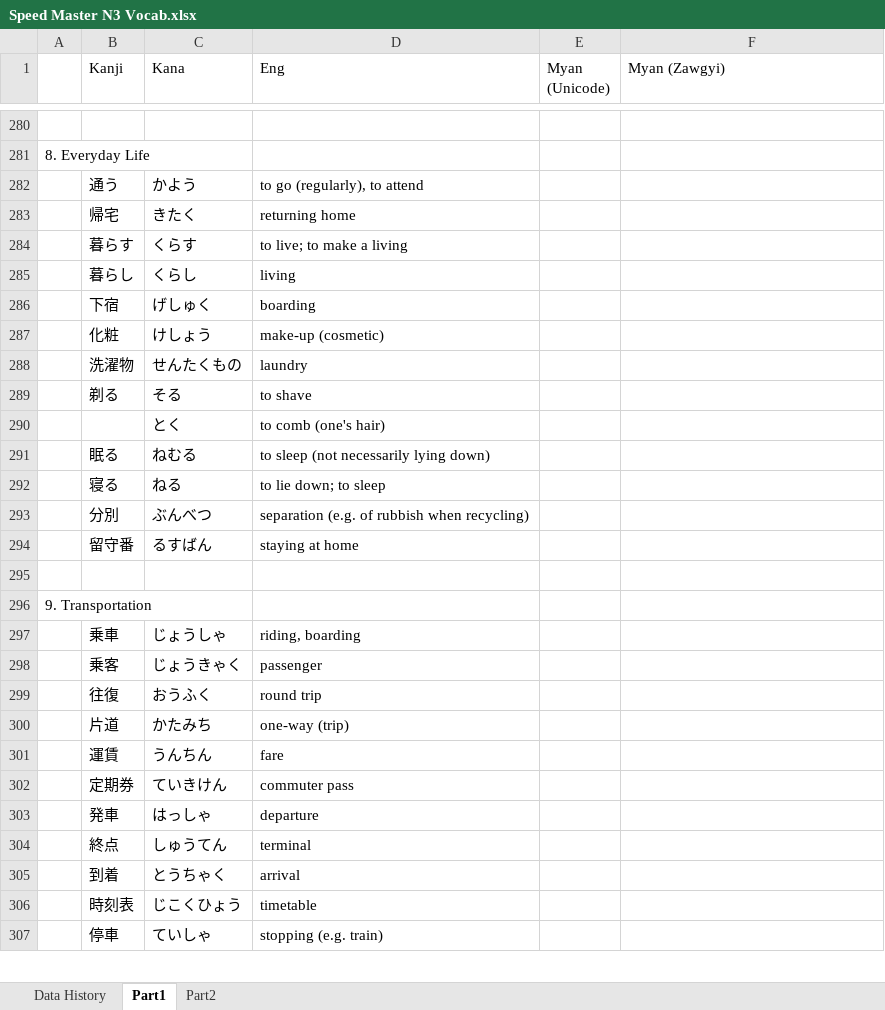
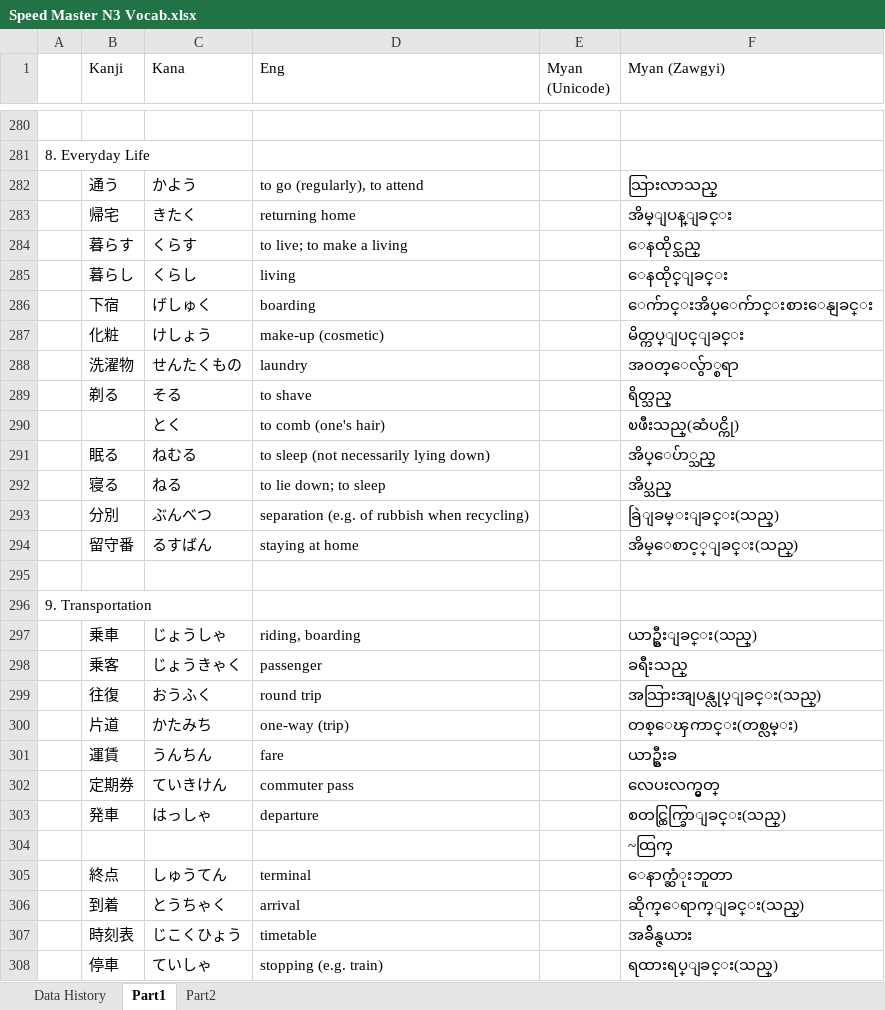
Before and after one commit to zawtunlatt/memrise-japanese-courses, an Excel workbook: preparing/Speed Master N3 Vocab.xlsx, sheet Part1, drawn as a sheet; only a part is shown, gaps mark what is left out; values as stored, in another font and other column widths than the file's, no borders; addresses are those after the commit; the diff covers the shown part only; the diff names each change by its address in the sheet, - before the commit and + after, or states it on an @@ line.

Commit message:
Speed Master N3 Vocab.xlsx Myanmar Definition (#Zawgyi) added.  - 8,9,10,11,12

```diff
--- a/preparing/Speed Master N3 Vocab.xlsx (sheet Part1)
+++ b/preparing/Speed Master N3 Vocab.xlsx (sheet Part1)
-F282 (Myan (Zawgyi)): (empty)
+F282 (Myan (Zawgyi)): သြားလာသည္
-F283 (Myan (Zawgyi)): (empty)
+F283 (Myan (Zawgyi)): အိမ္ျပန္ျခင္း
-F284 (Myan (Zawgyi)): (empty)
+F284 (Myan (Zawgyi)): ေနထိုင္သည္
-F285 (Myan (Zawgyi)): (empty)
+F285 (Myan (Zawgyi)): ေနထိုင္ျခင္း
-F286 (Myan (Zawgyi)): (empty)
+F286 (Myan (Zawgyi)): ေက်ာင္းအိပ္ေက်ာင္းစားေနျခင္း
-F287 (Myan (Zawgyi)): (empty)
+F287 (Myan (Zawgyi)): မိတ္ကပ္ျပင္ျခင္း
-F288 (Myan (Zawgyi)): (empty)
+F288 (Myan (Zawgyi)): အ၀တ္ေလွ်ာ္စရာ
-F289 (Myan (Zawgyi)): (empty)
+F289 (Myan (Zawgyi)): ရိတ္သည္
-F290 (Myan (Zawgyi)): (empty)
+F290 (Myan (Zawgyi)): ၿဖီးသည္(ဆံပင္ကို)
-F291 (Myan (Zawgyi)): (empty)
+F291 (Myan (Zawgyi)): အိပ္ေပ်ာ္သည္
-F292 (Myan (Zawgyi)): (empty)
+F292 (Myan (Zawgyi)): အိပ္သည္
-F293 (Myan (Zawgyi)): (empty)
+F293 (Myan (Zawgyi)): ခြဲျခမ္းျခင္း(သည္)
-F294 (Myan (Zawgyi)): (empty)
+F294 (Myan (Zawgyi)): အိမ္ေစာင့္ျခင္း(သည္)
-F297 (Myan (Zawgyi)): (empty)
+F297 (Myan (Zawgyi)): ယာဥ္စီးျခင္း(သည္)
-F298 (Myan (Zawgyi)): (empty)
+F298 (Myan (Zawgyi)): ခရီးသည္
-F299 (Myan (Zawgyi)): (empty)
+F299 (Myan (Zawgyi)): အသြားအျပန္လုပ္ျခင္း(သည္)
-F300 (Myan (Zawgyi)): (empty)
+F300 (Myan (Zawgyi)): တစ္ေၾကာင္း(တစ္လမ္း)
-F301 (Myan (Zawgyi)): (empty)
+F301 (Myan (Zawgyi)): ယာဥ္စီးခ
-F302 (Myan (Zawgyi)): (empty)
+F302 (Myan (Zawgyi)): လေပးလက္မွတ္
-F303 (Myan (Zawgyi)): (empty)
+F303 (Myan (Zawgyi)): စတင္ထြက္ခြာျခင္း(သည္)
+row 304:  |  |  |  |  | ~ထြက္
-F305 (Myan (Zawgyi)): (empty)
+F305 (Myan (Zawgyi)): ေနာက္ဆံုးဘူတာ
-F306 (Myan (Zawgyi)): (empty)
+F306 (Myan (Zawgyi)): ဆိုက္ေရာက္ျခင္း(သည္)
-F307 (Myan (Zawgyi)): (empty)
+F307 (Myan (Zawgyi)): အခ်ိန္ဇယား
-F308 (Myan (Zawgyi)): (empty)
+F308 (Myan (Zawgyi)): ရထားရပ္ျခင္း(သည္)
```
Also changed, not shown: 5 added rows, 2 removed rows and 105 edited cells elsewhere in this sheet, sheet Data History.
